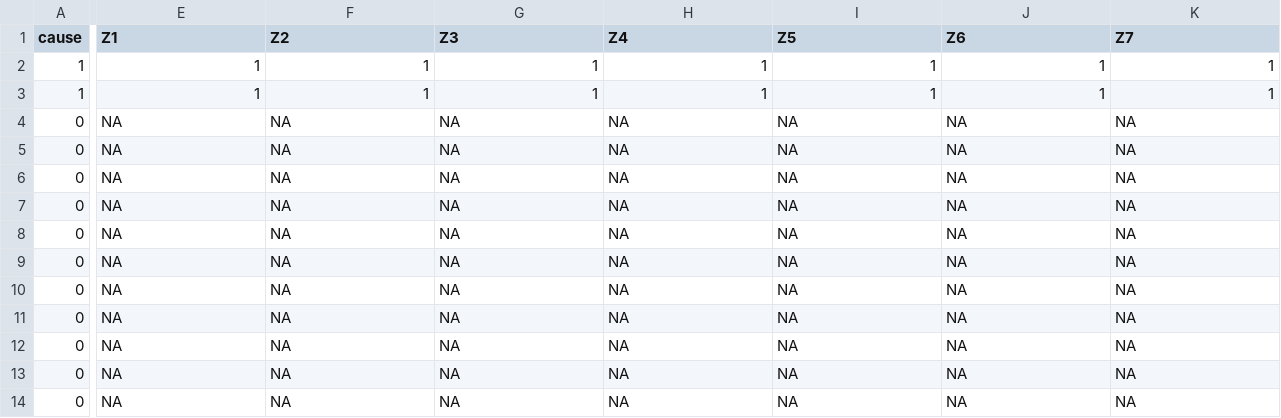
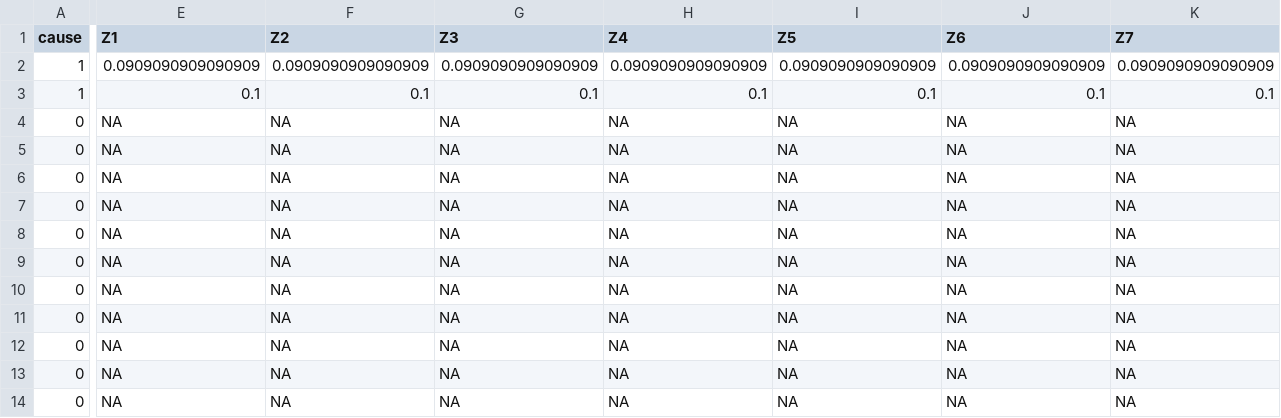
Before and after one commit to RaspberryEmma/OLD-Confounder-Handling-Sim-Study, a CSV file: data/c10-coef-data.csv, drawn as a sheet; only a part is shown, gaps mark what is left out; removed rows and columns are numbered as before the commit, all else as after; rows hold the shown columns only; the diff covers the shown part only; the diff names each change by its address in the sheet, - before the commit and + after, or states it on an @@ line.

```diff
--- a/data/c10-coef-data.csv
+++ b/data/c10-coef-data.csv
-row 2: 1 | 1 | 1 | 1 | 1 | 1 | 1 | 1
+row 2: 1 | 0.0909090909090909 | 0.0909090909090909 | 0.0909090909090909 | 0.0909090909090909 | 0.0909090909090909 | 0.0909090909090909 | 0.0909090909090909
-E3 (Z1): 1
+E3 (Z1): 0.1
-F3 (Z2): 1
+F3 (Z2): 0.1
-G3 (Z3): 1
+G3 (Z3): 0.1
-H3 (Z4): 1
+H3 (Z4): 0.1
-I3 (Z5): 1
+I3 (Z5): 0.1
-J3 (Z6): 1
+J3 (Z6): 0.1
-K3 (Z7): 1
+K3 (Z7): 0.1
```
Also changed, not shown: 3 edited cells elsewhere in this file, data/c10-model-coefs.csv, data/c20-coef-data.csv, 28 other files.
